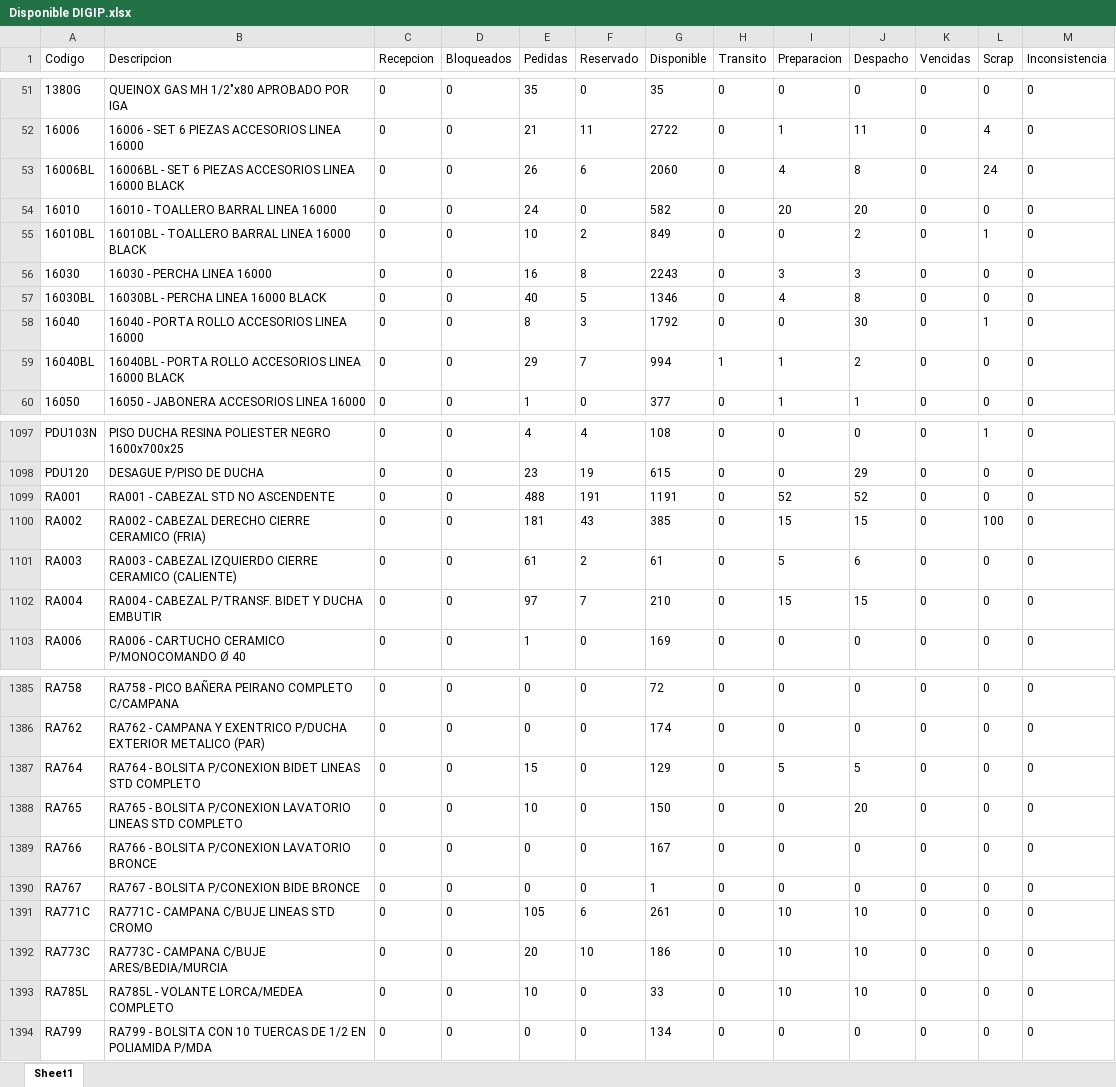
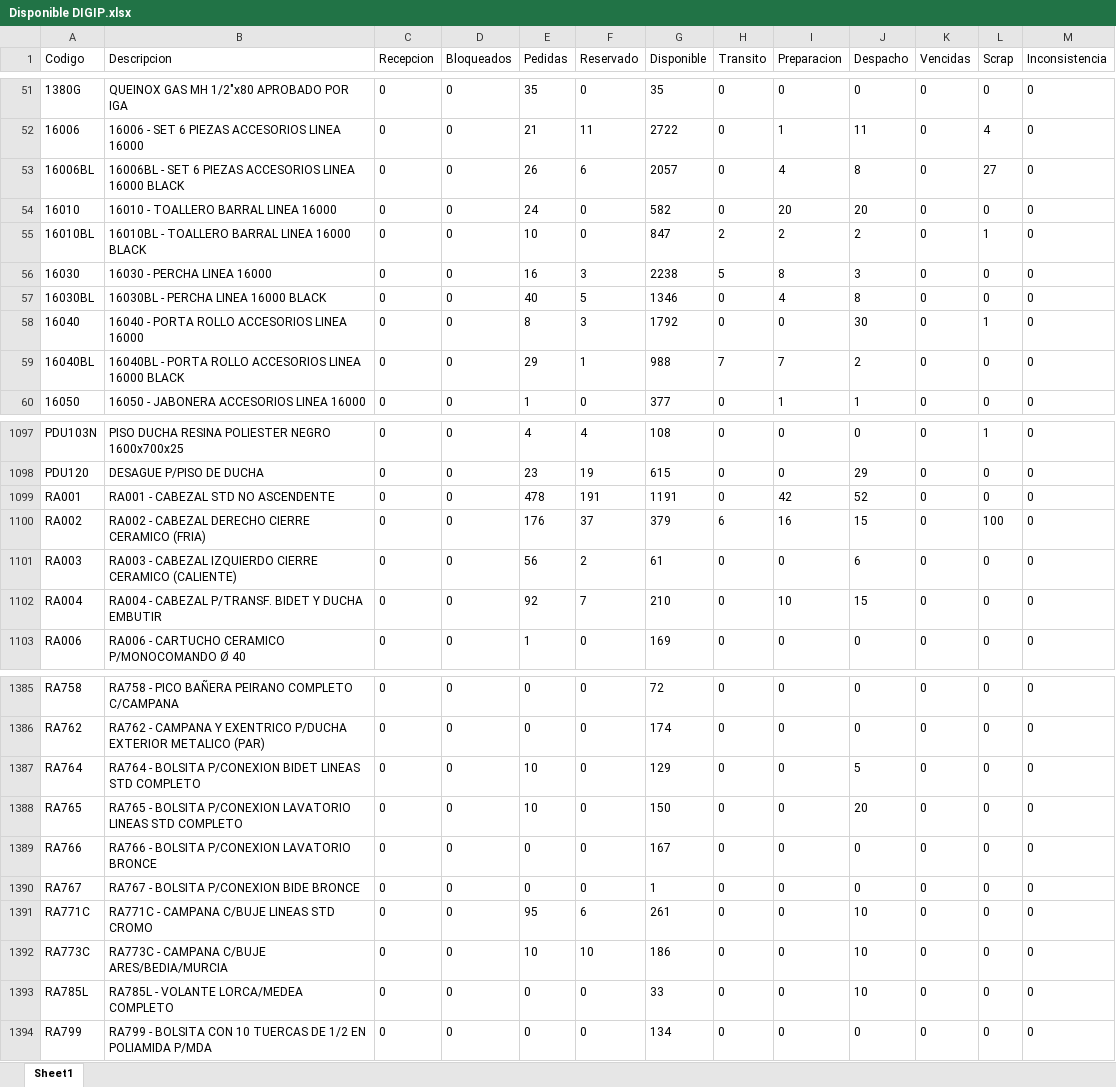
Before and after one commit to IvanGoyena/Logistica-Peirano, an Excel workbook: Data_WMS/Disponible DIGIP.xlsx, sheet Sheet1, drawn as a sheet; only a part is shown, gaps mark what is left out; values as stored, in another font and other column widths than the file's, no borders; the diff covers the shown part only; the diff names each change by its address in the sheet, - before the commit and + after, or states it on an @@ line.

Commit message:
Actualización automática WMS - Disponible DIGIP - 28/09/2026 07:26:28

```diff
--- a/Data_WMS/Disponible DIGIP.xlsx (sheet Sheet1)
+++ b/Data_WMS/Disponible DIGIP.xlsx (sheet Sheet1)
-G53 (Disponible): 2060
+G53 (Disponible): 2057
-L53 (Scrap): 24
+L53 (Scrap): 27
-F55 (Reservado): 2
+F55 (Reservado): 0
-G55 (Disponible): 849
+G55 (Disponible): 847
-H55 (Transito): 0
+H55 (Transito): 2
-I55 (Preparacion): 0
+I55 (Preparacion): 2
-F56 (Reservado): 8
+F56 (Reservado): 3
-G56 (Disponible): 2243
+G56 (Disponible): 2238
-H56 (Transito): 0
+H56 (Transito): 5
-I56 (Preparacion): 3
+I56 (Preparacion): 8
-F59 (Reservado): 7
+F59 (Reservado): 1
-G59 (Disponible): 994
+G59 (Disponible): 988
-H59 (Transito): 1
+H59 (Transito): 7
-I59 (Preparacion): 1
+I59 (Preparacion): 7
-E1099 (Pedidas): 488
+E1099 (Pedidas): 478
-I1099 (Preparacion): 52
+I1099 (Preparacion): 42
-E1100 (Pedidas): 181
+E1100 (Pedidas): 176
-F1100 (Reservado): 43
+F1100 (Reservado): 37
-G1100 (Disponible): 385
+G1100 (Disponible): 379
-H1100 (Transito): 0
+H1100 (Transito): 6
-I1100 (Preparacion): 15
+I1100 (Preparacion): 16
-E1101 (Pedidas): 61
+E1101 (Pedidas): 56
-I1101 (Preparacion): 5
+I1101 (Preparacion): 0
-E1102 (Pedidas): 97
+E1102 (Pedidas): 92
-I1102 (Preparacion): 15
+I1102 (Preparacion): 10
-E1387 (Pedidas): 15
+E1387 (Pedidas): 10
-I1387 (Preparacion): 5
+I1387 (Preparacion): 0
-E1391 (Pedidas): 105
+E1391 (Pedidas): 95
-I1391:I1393 (Preparacion): 10
+I1391:I1393 (Preparacion): 0
-E1392 (Pedidas): 20
+E1392 (Pedidas): 10
-E1393 (Pedidas): 10
+E1393 (Pedidas): 0
```
Also changed, not shown: 121 edited cells elsewhere in this sheet.
